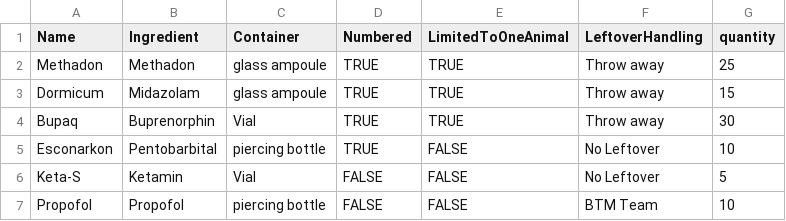
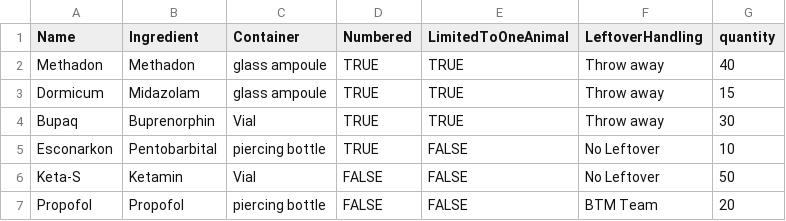
Before and after one commit to DigiBP/AS24TeamVector, a CSV file: databases and knowledge bases/narcotics_bs.csv, drawn as a sheet.

```diff
--- a/databases and knowledge bases/narcotics_bs.csv
+++ b/databases and knowledge bases/narcotics_bs.csv
@@ -1,3 +1,3 @@
 Name,Ingredient,Container,Numbered,LimitedToOneAnimal,LeftoverHandling,quantity,,
-Methadon,Methadon,glass ampoule,TRUE,TRUE,Throw away,25,,
+Methadon,Methadon,glass ampoule,TRUE,TRUE,Throw away,40,,
 Dormicum,Midazolam,glass ampoule,TRUE,TRUE,Throw away,15,,
@@ -5,3 +5,3 @@ Bupaq,Buprenorphin,Vial,TRUE,TRUE,Throw away,30,,
 Esconarkon,Pentobarbital,piercing bottle,TRUE,FALSE,No Leftover,10,,
-Keta-S,Ketamin,Vial,FALSE,FALSE,No Leftover,5,,
-Propofol,Propofol,piercing bottle,FALSE,FALSE,BTM Team,10,,
+Keta-S,Ketamin,Vial,FALSE,FALSE,No Leftover,50,,
+Propofol,Propofol,piercing bottle,FALSE,FALSE,BTM Team,20,,
```
Also changed, not shown: databases and knowledge bases/narcotics_ss.csv, 8 other files.
